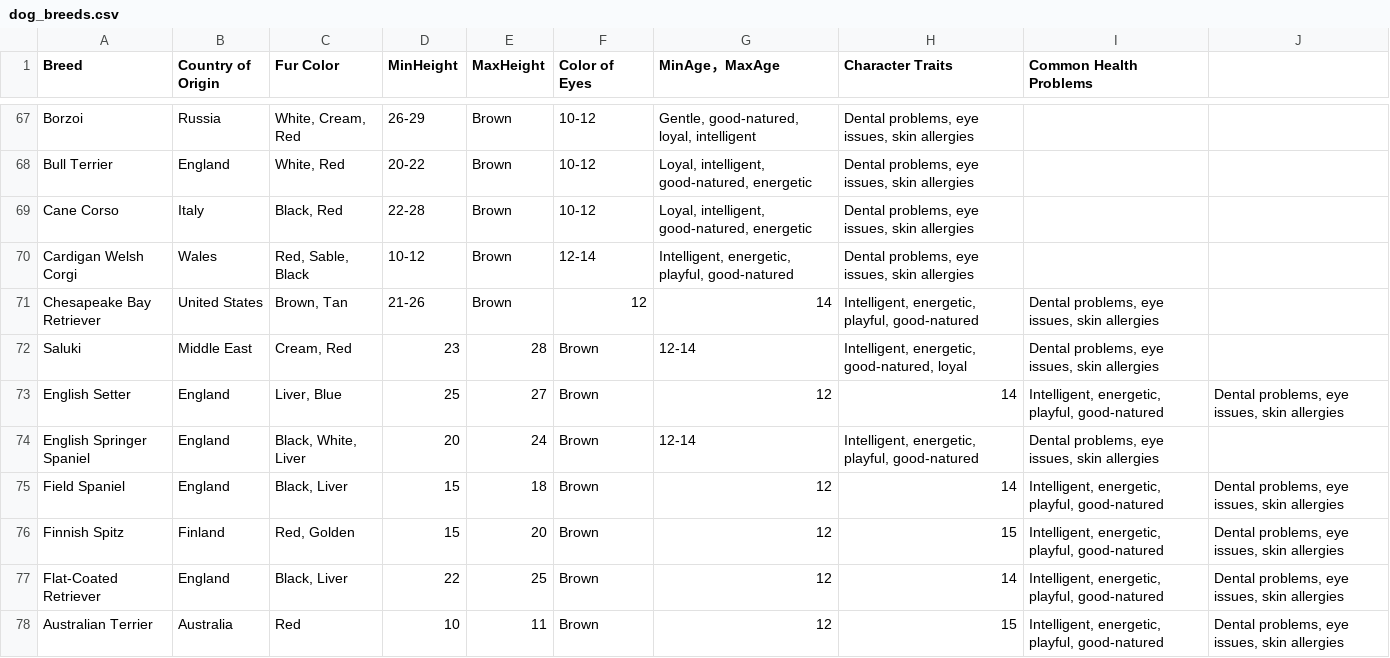
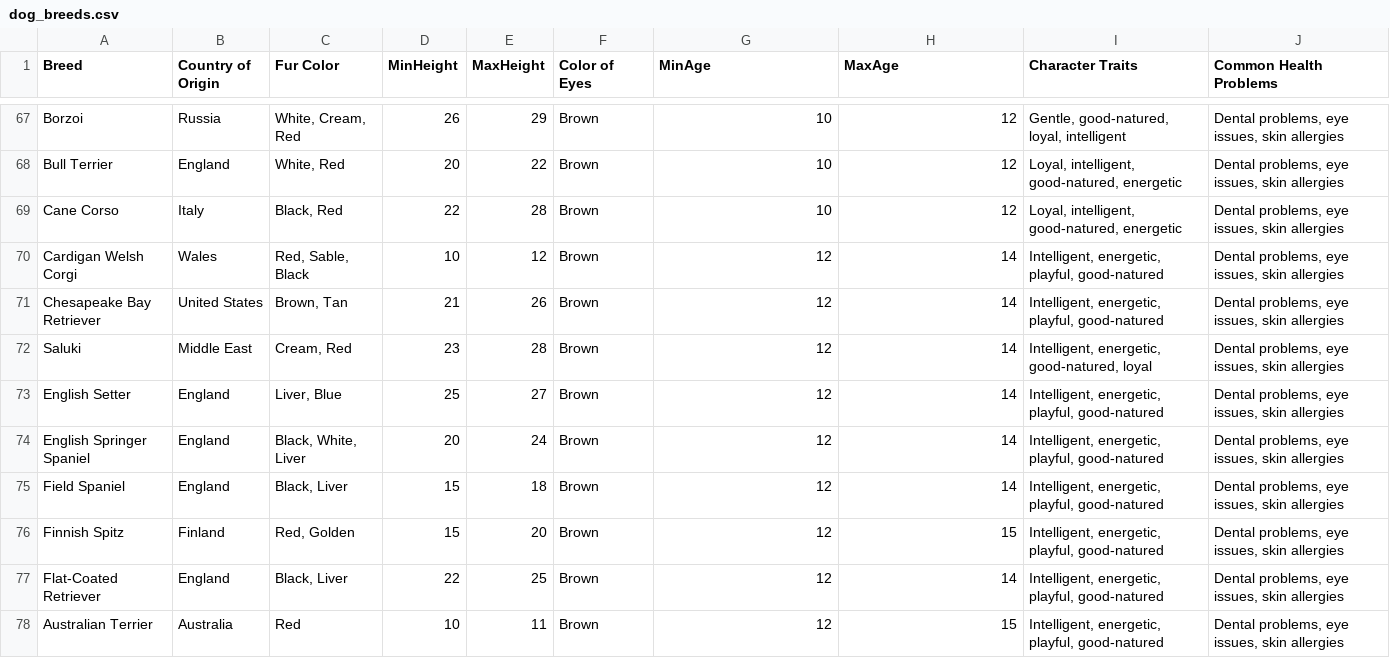
Before and after one commit to Kassiazheng-nz2280/week5fix, a CSV file: dog_breeds.csv, drawn as a sheet; only a part is shown, gaps mark what is left out; the diff covers the shown part only; the diff names each change by its address in the sheet, - before the commit and + after, or states it on an @@ line.

```diff
--- a/dog_breeds.csv
+++ b/dog_breeds.csv
-G1: MinAge，MaxAge
+G1: MinAge
-H1: Character Traits
+H1: MaxAge
-I1: Common Health Problems
+I1: Character Traits
-J1: (empty)
+J1: Common Health Problems
-D67 (MinHeight): 26-29
+D67 (MinHeight): 26
-E67 (MaxHeight): Brown
+E67 (MaxHeight): 29
-F67:F69 (Color of Eyes): 10-12
+F67:F69 (Color of Eyes): Brown
-G67 (MinAge): Gentle, good-natured, loyal, intelligent
+G67 (MinAge): 10
-H67:H69 (MaxAge): Dental problems, eye issues, skin allergies
+H67:H69 (MaxAge): 12
-I67 (Character Traits): (empty)
+I67 (Character Traits): Gentle, good-natured, loyal, intelligent
-J67:J72 (Common Health Problems): (empty)
+J67:J72 (Common Health Problems): Dental problems, eye issues, skin allergies
-D68 (MinHeight): 20-22
+D68 (MinHeight): 20
-E68 (MaxHeight): Brown
+E68 (MaxHeight): 22
-G68:G69 (MinAge): Loyal, intelligent, good-natured, energetic
+G68:G69 (MinAge): 10
-I68:I69 (Character Traits): (empty)
+I68:I69 (Character Traits): Loyal, intelligent, good-natured, energetic
-D69 (MinHeight): 22-28
+D69 (MinHeight): 22
-E69 (MaxHeight): Brown
+E69 (MaxHeight): 28
-D70 (MinHeight): 10-12
+D70 (MinHeight): 10
-E70 (MaxHeight): Brown
+E70 (MaxHeight): 12
-F70 (Color of Eyes): 12-14
+F70 (Color of Eyes): Brown
-G70 (MinAge): Intelligent, energetic, playful, good-natured
+G70 (MinAge): 12
-H70 (MaxAge): Dental problems, eye issues, skin allergies
+H70 (MaxAge): 14
-I70 (Character Traits): (empty)
+I70 (Character Traits): Intelligent, energetic, playful, good-natured
-D71 (MinHeight): 21-26
+D71 (MinHeight): 21
-E71 (MaxHeight): Brown
+E71 (MaxHeight): 26
-F71 (Color of Eyes): 12
+F71 (Color of Eyes): Brown
-G71 (MinAge): 14
+G71 (MinAge): 12
-H71 (MaxAge): Intelligent, energetic, playful, good-natured
+H71 (MaxAge): 14
-I71 (Character Traits): Dental problems, eye issues, skin allergies
+I71 (Character Traits): Intelligent, energetic, playful, good-natured
-G72 (MinAge): 12-14
+G72 (MinAge): 12
-H72 (MaxAge): Intelligent, energetic, good-natured, loyal
+H72 (MaxAge): 14
-I72 (Character Traits): Dental problems, eye issues, skin allergies
+I72 (Character Traits): Intelligent, energetic, good-natured, loyal
-G74 (MinAge): 12-14
+G74 (MinAge): 12
-H74 (MaxAge): Intelligent, energetic, playful, good-natured
+H74 (MaxAge): 14
-I74 (Character Traits): Dental problems, eye issues, skin allergies
+I74 (Character Traits): Intelligent, energetic, playful, good-natured
-J74 (Common Health Problems): (empty)
+J74 (Common Health Problems): Dental problems, eye issues, skin allergies
```
Also changed, not shown: 79 edited cells elsewhere in this file.
